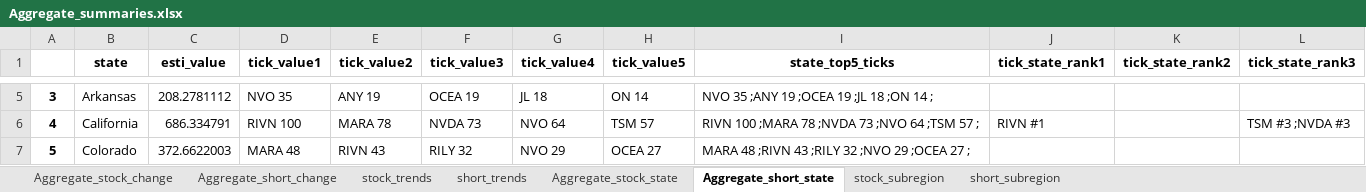
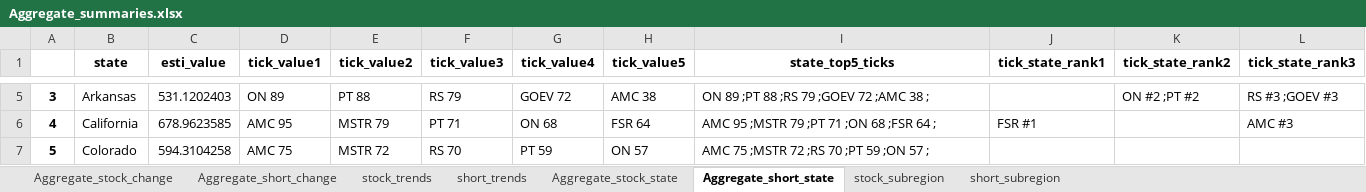
Before and after one commit to datasciencetemple/Trends, an Excel workbook: Aggregate_summaries.xlsx, sheet Aggregate_short_state, drawn as a sheet; only a part is shown, gaps mark what is left out; values as stored, in another font and other column widths than the file's, no borders; the diff covers the shown part only; the diff names each change by its address in the sheet, - before the commit and + after, or states it on an @@ line.

```diff
--- a/Aggregate_summaries.xlsx (sheet Aggregate_short_state)
+++ b/Aggregate_summaries.xlsx (sheet Aggregate_short_state)
-C5 (esti_value): 208.2781112
+C5 (esti_value): 531.1202403
-D5 (tick_value1): NVO 35
+D5 (tick_value1): ON 89
-E5 (tick_value2): ANY 19
+E5 (tick_value2): PT 88
-F5 (tick_value3): OCEA 19
+F5 (tick_value3): RS 79
-G5 (tick_value4): JL 18
+G5 (tick_value4): GOEV 72
-H5 (tick_value5): ON 14
+H5 (tick_value5): AMC 38
-I5 (state_top5_ticks): NVO 35 ;ANY 19 ;OCEA 19 ;JL 18 ;ON 14 ;
+I5 (state_top5_ticks): ON 89 ;PT 88 ;RS 79 ;GOEV 72 ;AMC 38 ;
-K5 (tick_state_rank2): (empty)
+K5 (tick_state_rank2): ON #2 ;PT #2
-L5 (tick_state_rank3): (empty)
+L5 (tick_state_rank3): RS #3 ;GOEV #3
-C6 (esti_value): 686.334791
+C6 (esti_value): 678.9623585
-D6 (tick_value1): RIVN 100
+D6 (tick_value1): AMC 95
-E6 (tick_value2): MARA 78
+E6 (tick_value2): MSTR 79
-F6 (tick_value3): NVDA 73
+F6 (tick_value3): PT 71
-G6 (tick_value4): NVO 64
+G6 (tick_value4): ON 68
-H6 (tick_value5): TSM 57
+H6 (tick_value5): FSR 64
-I6 (state_top5_ticks): RIVN 100 ;MARA 78 ;NVDA 73 ;NVO 64 ;TSM 57 ;
+I6 (state_top5_ticks): AMC 95 ;MSTR 79 ;PT 71 ;ON 68 ;FSR 64 ;
-J6 (tick_state_rank1): RIVN #1
+J6 (tick_state_rank1): FSR #1
-L6 (tick_state_rank3): TSM #3 ;NVDA #3
+L6 (tick_state_rank3): AMC #3
-C7 (esti_value): 372.6622003
+C7 (esti_value): 594.3104258
-D7 (tick_value1): MARA 48
+D7 (tick_value1): AMC 75
-E7 (tick_value2): RIVN 43
+E7 (tick_value2): MSTR 72
-F7 (tick_value3): RILY 32
+F7 (tick_value3): RS 70
-G7 (tick_value4): NVO 29
+G7 (tick_value4): PT 59
-H7 (tick_value5): OCEA 27
+H7 (tick_value5): ON 57
-I7 (state_top5_ticks): MARA 48 ;RIVN 43 ;RILY 32 ;NVO 29 ;OCEA 27 ;
+I7 (state_top5_ticks): AMC 75 ;MSTR 72 ;RS 70 ;PT 59 ;ON 57 ;
```
Also changed, not shown: 390 edited cells elsewhere in this sheet, sheet stock_subregion, sheet short_subregion, sheet stock_trends, sheet short_trends, sheet Aggregate_stock_change, sheet Aggregate_stock_state, 1 more sheet.
